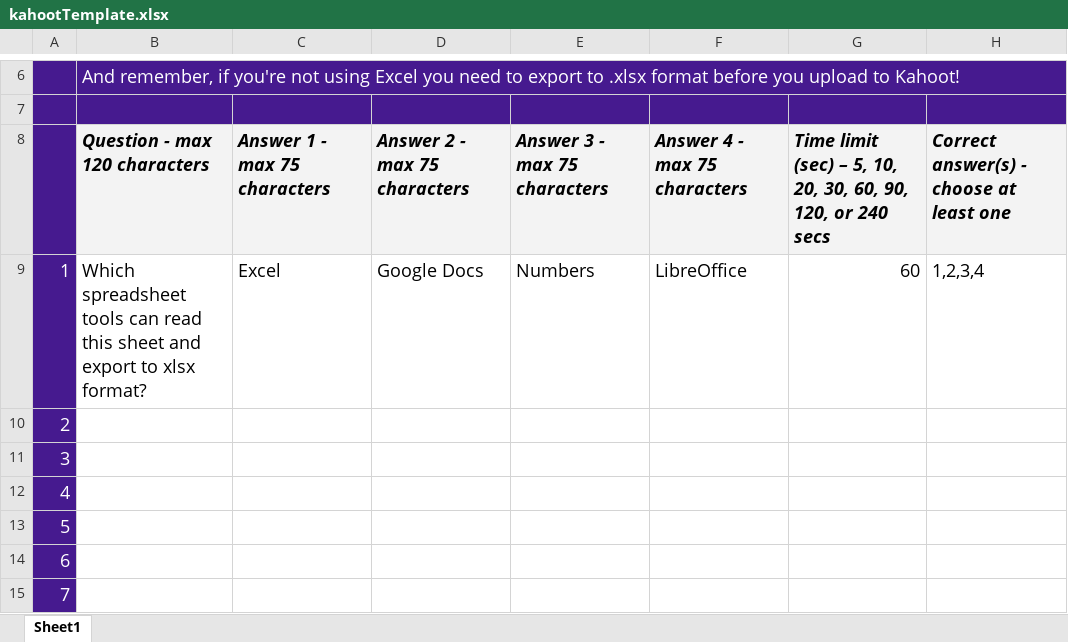
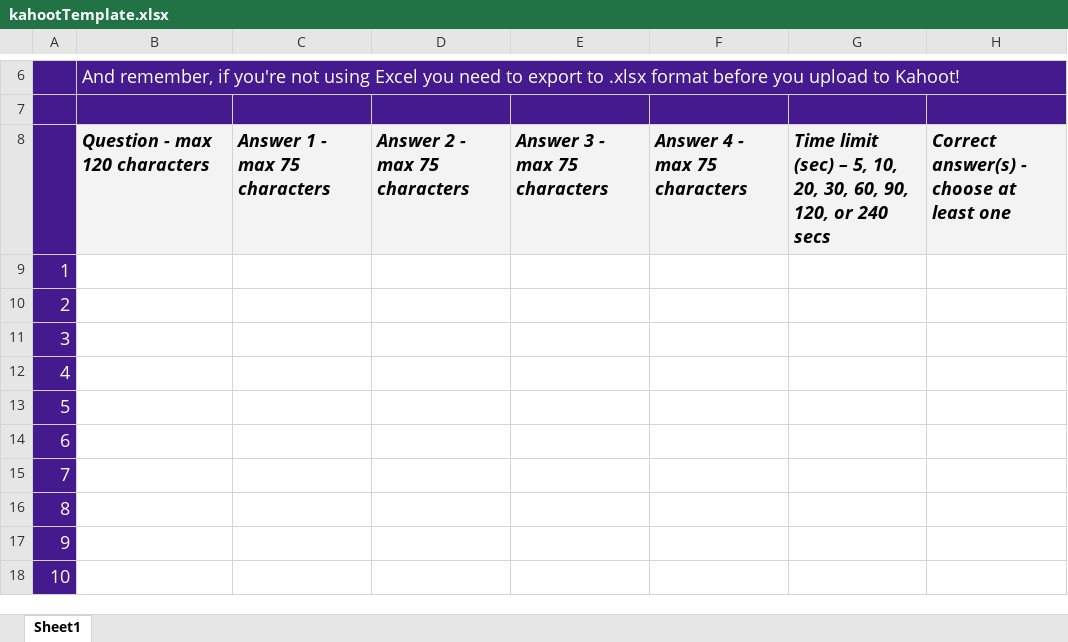
Before and after one commit to bahrain-uob/uob-genai-quiz-generator, an Excel workbook: packages/frontend/public/kahootTemplate.xlsx, sheet Sheet1, drawn as a sheet; only a part is shown, gaps mark what is left out; the shorter side is filled out with more unchanged rows; values as stored, in another font and other column widths than the file's, no borders; charts and pictures and conditional formats not drawn; the diff names each change by its address in the sheet, - before the commit and + after, or states it on an @@ line.

Commit message:
Fix kahoot template

```diff
--- a/packages/frontend/public/kahootTemplate.xlsx (sheet Sheet1)
+++ b/packages/frontend/public/kahootTemplate.xlsx (sheet Sheet1)
-B9: Which spreadsheet tools can read this sheet and export to xlsx format?
+B9: (empty)
-C9: Excel
+C9: (empty)
-D9: Google Docs
+D9: (empty)
-E9: Numbers
+E9: (empty)
-F9: LibreOffice
+F9: (empty)
-G9: 60
+G9: (empty)
-H9: 1,2,3,4
+H9: (empty)
```
